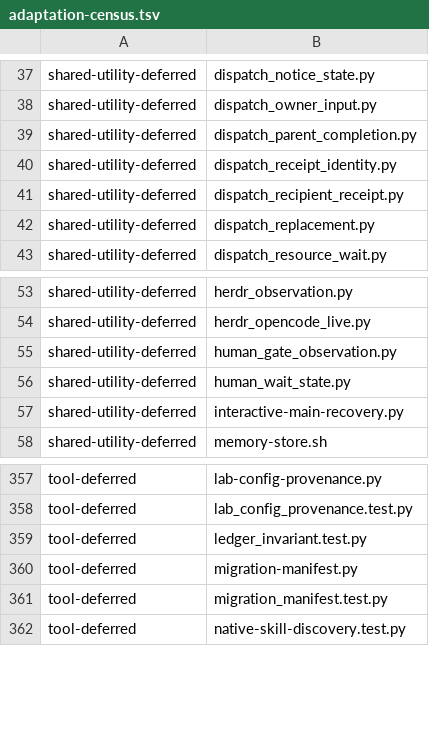
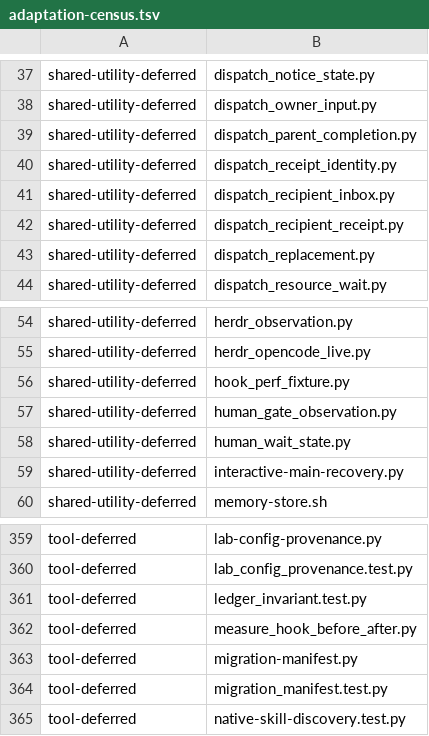
Before and after one commit to dmlguq456/hearting, a TSV file: tools/adaptation-census.tsv, drawn as a sheet; only a part is shown, gaps mark what is left out.

```diff
--- a/tools/adaptation-census.tsv
+++ b/tools/adaptation-census.tsv
@@ -40,2 +40,3 @@ shared-utility-deferred	dispatch_parent_completion.py
 shared-utility-deferred	dispatch_receipt_identity.py
+shared-utility-deferred	dispatch_recipient_inbox.py
 shared-utility-deferred	dispatch_recipient_receipt.py
@@ -54,2 +55,3 @@ shared-utility-deferred	herdr_observation.py
 shared-utility-deferred	herdr_opencode_live.py
+shared-utility-deferred	hook_perf_fixture.py
 shared-utility-deferred	human_gate_observation.py
@@ -359,2 +361,3 @@ tool-deferred	lab_config_provenance.test.py
 tool-deferred	ledger_invariant.test.py
+tool-deferred	measure_hook_before_after.py
 tool-deferred	migration-manifest.py
```
Also changed, not shown: 38 other files.
